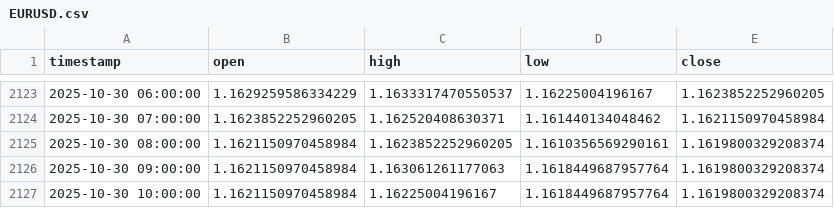
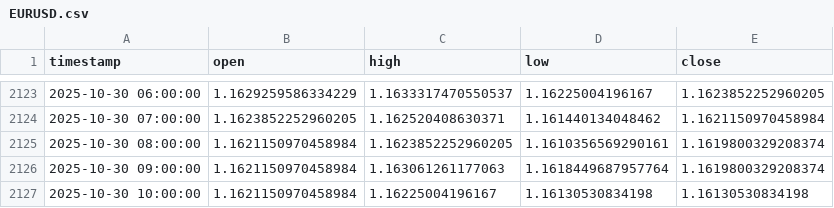
Before and after one commit to fxundergroundllc-stack/fx-h1-feed, a CSV file: data/EURUSD.csv, drawn as a sheet; only a part is shown, gaps mark what is left out.

```diff
--- a/data/EURUSD.csv
+++ b/data/EURUSD.csv
@@ -2126,2 +2126,2 @@ timestamp,open,high,low,close
 2025-10-30 09:00:00,1.1621150970458984,1.163061261177063,1.1618449687957764,1.1619800329208374
-2025-10-30 10:00:00,1.1621150970458984,1.16225004196167,1.1618449687957764,1.1619800329208374
+2025-10-30 10:00:00,1.1621150970458984,1.16225004196167,1.16130530834198,1.16130530834198
```
Also changed, not shown: data/BTCUSD.csv, data/GBPUSD.csv, 1 other file.
